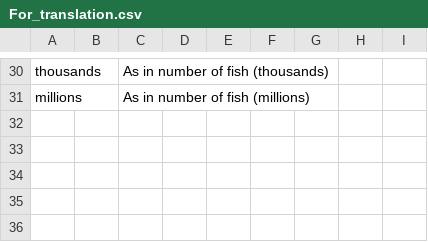
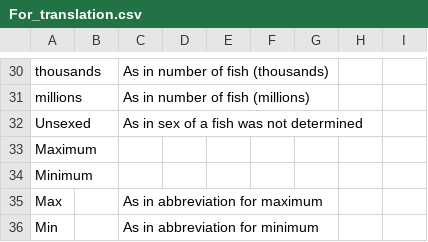
Before and after one commit to pbs-assess/pacific-cod-2018, a CSV file: report-french/For_translation.csv, drawn as a sheet; only a part is shown, gaps mark what is left out.

Commit message:
french translation for chunk r length-biosamples-surv

```diff
--- a/report-french/For_translation.csv
+++ b/report-french/For_translation.csv
@@ -31 +31,6 @@ thousands,,As in number of fish (thousands),,,,,,
 millions,,As in number of fish (millions),,,,,,
+Unsexed,,As in sex of a fish was not determined,,,,,,
+Maximum,,,,,,,,
+Minimum,,,,,,,,
+Max,,As in abbreviation for maximum,,,,,,
+Min,,As in abbreviation for minimum,,,,,,
```
Also changed, not shown: 2 other files.
